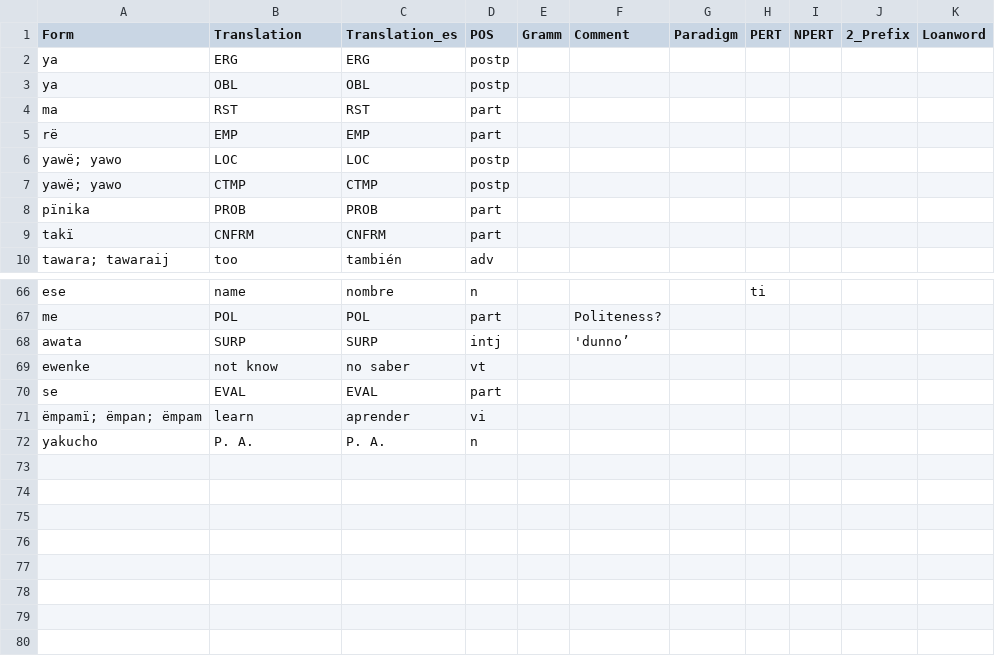
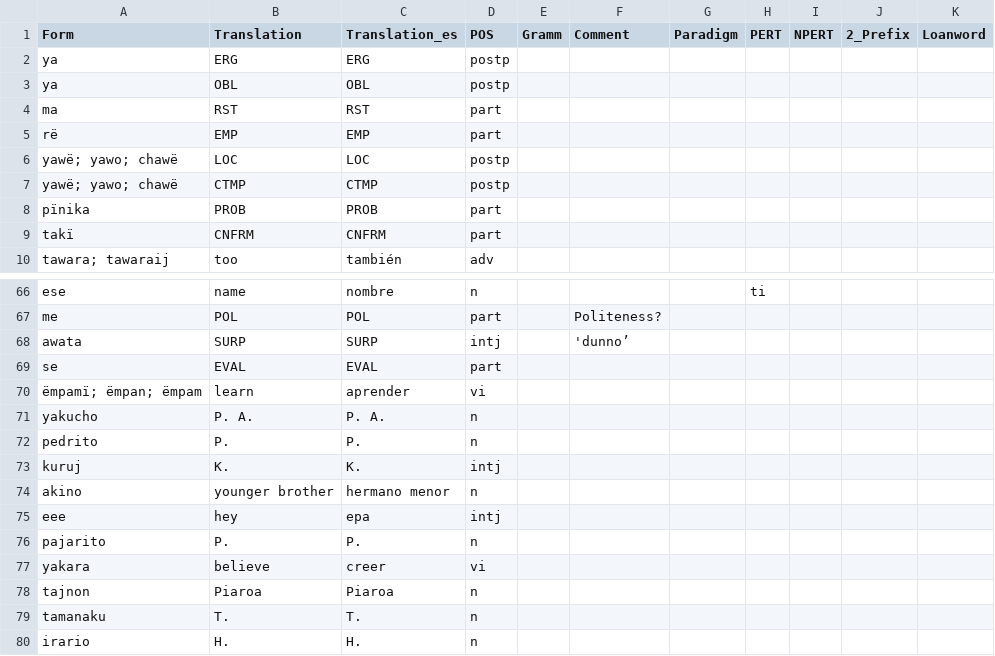
Before and after one commit to fmatter/uniparser-yawarana, a CSV file: data/manual_roots.csv, drawn as a sheet; only a part is shown, gaps mark what is left out.

```diff
--- a/data/manual_roots.csv
+++ b/data/manual_roots.csv
@@ -5,4 +5,4 @@ ma,RST,RST,part,,,,,,,
 rë,EMP,EMP,part,,,,,,,
-yawë; yawo,LOC,LOC,postp,,,,,,,
-yawë; yawo,CTMP,CTMP,postp,,,,,,,
+yawë; yawo; chawë,LOC,LOC,postp,,,,,,,
+yawë; yawo; chawë,CTMP,CTMP,postp,,,,,,,
 pïnika,PROB,PROB,part,,,,,,,
@@ -68,3 +68,2 @@ me,POL,POL,part,,Politeness?,,,,,
 awata,SURP,SURP,intj,,'dunno’,,,,,
-ewenke,not know,no saber,vt,,,,,,,
 se,EVAL,EVAL,part,,,,,,,
@@ -72 +71,10 @@ se,EVAL,EVAL,part,,,,,,,
 yakucho,P. A.,P. A.,n,,,,,,,
+pedrito,P.,P.,n,,,,,,,
+kuruj,K.,K.,intj,,,,,,,
+akino,younger brother,hermano menor,n,,,,,,,
+eee,hey,epa,intj,,,,,,,
+pajarito,P.,P.,n,,,,,,,
+yakara,believe,creer,vi,,,,,,,
+tajnon,Piaroa,Piaroa,n,,,,,,,
+tamanaku,T.,T.,n,,,,,,,
+irario,H.,H.,n,,,,,,,
```
Also changed, not shown: data/bound_roots.csv, data/derivations/detrz.csv, 5 other files.
